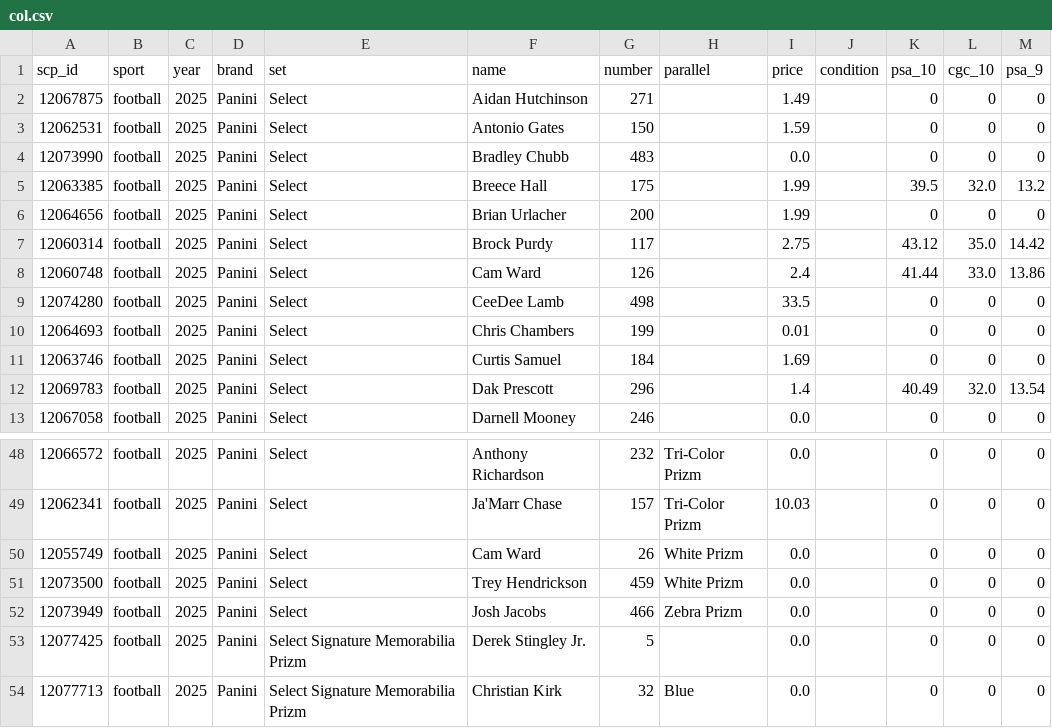
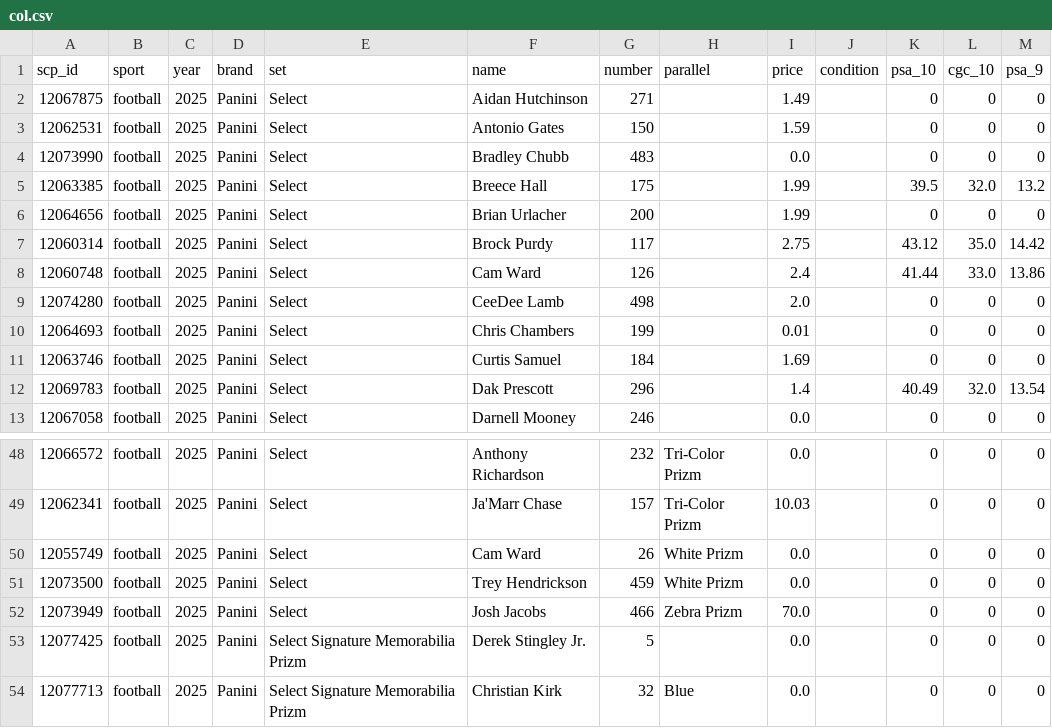
Before and after one commit to bitbanger/-, a CSV file: col.csv, drawn as a sheet; only a part is shown, gaps mark what is left out.

```diff
--- a/col.csv
+++ b/col.csv
@@ -8,3 +8,3 @@ scp_id,sport,year,brand,set,name,number,parallel,price,condition,psa_10,cgc_10,p
 12060748,football,2025,Panini,Select,Cam Ward,126,,2.4,,41.44,33.0,13.86
-12074280,football,2025,Panini,Select,CeeDee Lamb,498,,33.5,,0,0,0
+12074280,football,2025,Panini,Select,CeeDee Lamb,498,,2.0,,0,0,0
 12064693,football,2025,Panini,Select,Chris Chambers,199,,0.01,,0,0,0
@@ -51,3 +51,3 @@ scp_id,sport,year,brand,set,name,number,parallel,price,condition,psa_10,cgc_10,p
 12073500,football,2025,Panini,Select,Trey Hendrickson,459,White Prizm,0.0,,0,0,0
-12073949,football,2025,Panini,Select,Josh Jacobs,466,Zebra Prizm,0.0,,0,0,0
+12073949,football,2025,Panini,Select,Josh Jacobs,466,Zebra Prizm,70.0,,0,0,0
 12077425,football,2025,Panini,Select Signature Memorabilia Prizm,Derek Stingley Jr.,5,,0.0,,0,0,0
```
Also changed, not shown: 3 other files.
